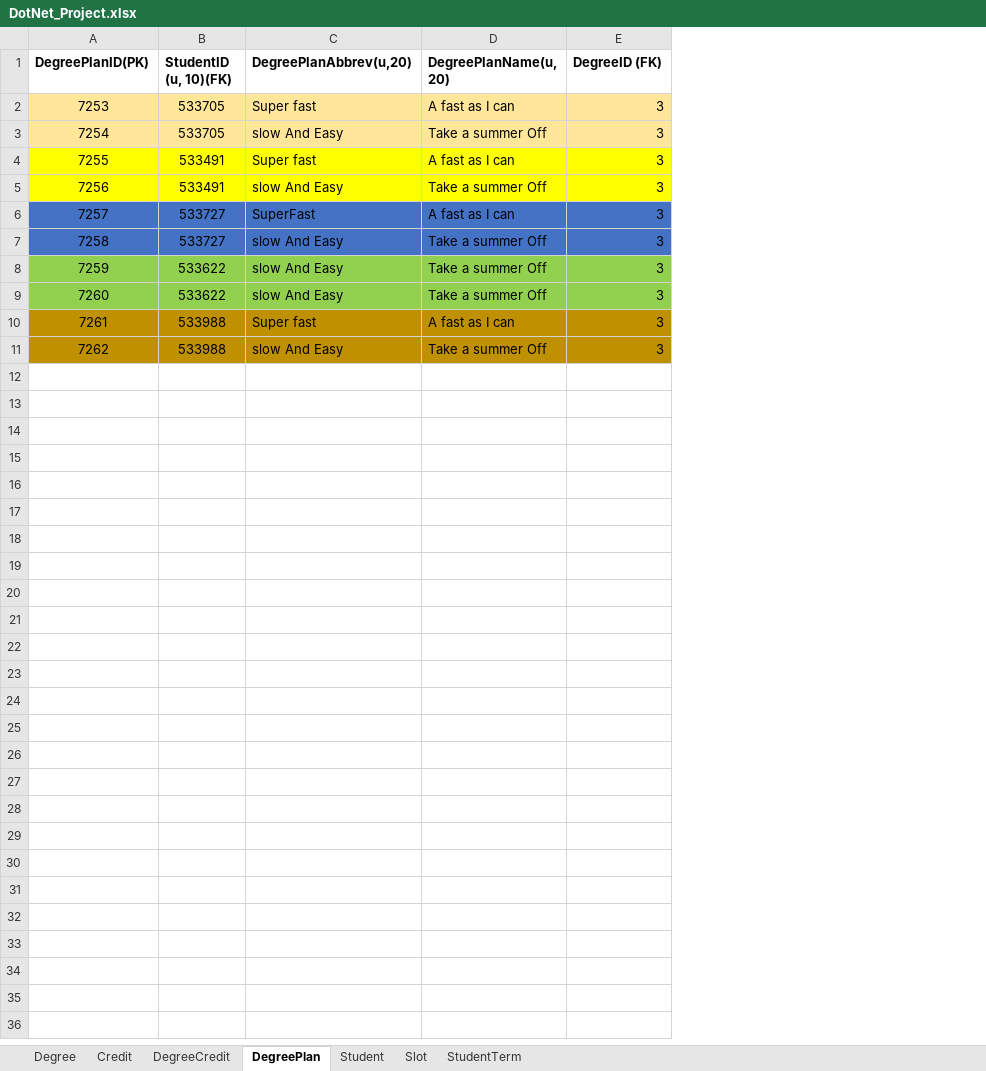
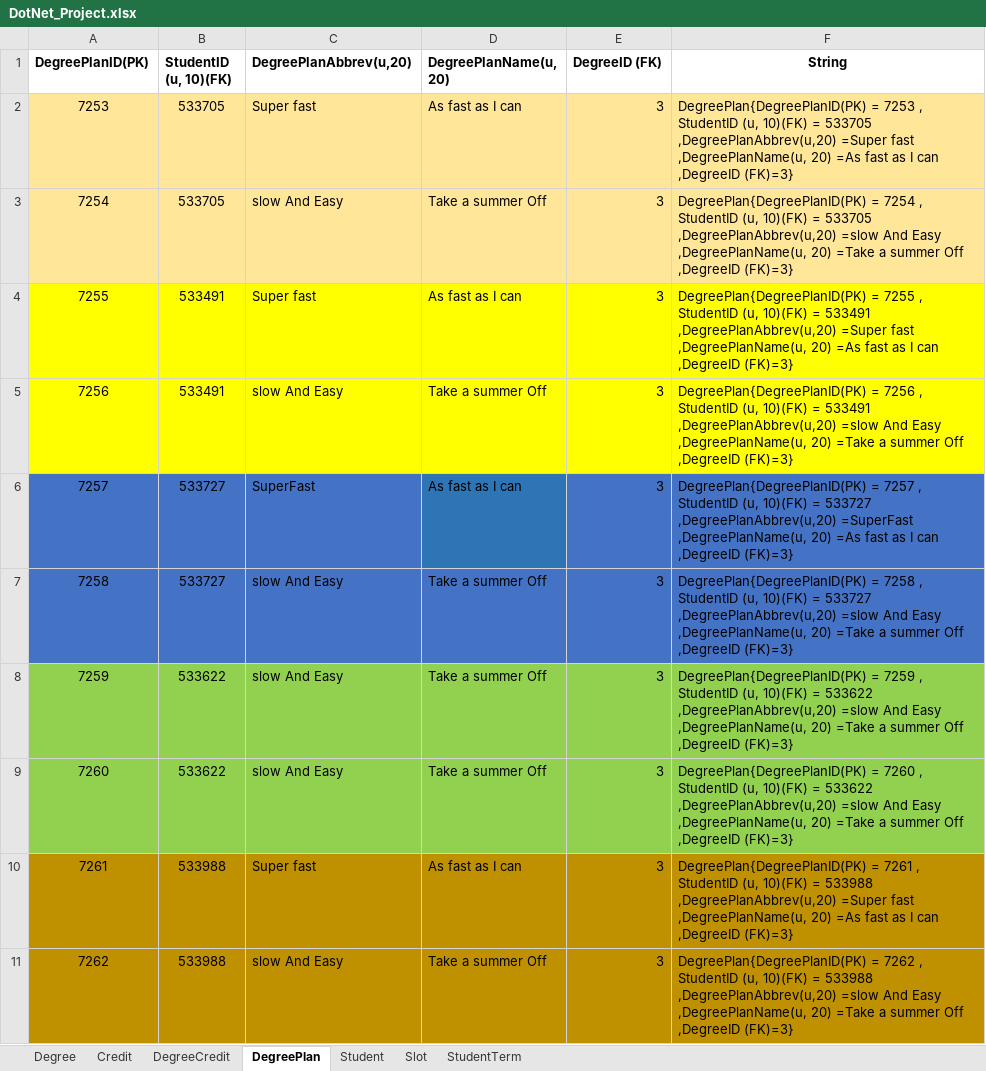
Before and after one commit to gangadhar993/DotnetProject, an Excel workbook: DotNet_Project.xlsx, sheet DegreePlan, drawn as a sheet; values as stored, in another font and other column widths than the file's, no borders; the diff names each change by its address in the sheet, - before the commit and + after, or states it on an @@ line.

Commit message:
Updated Excel sheet

```diff
--- a/DotNet_Project.xlsx (sheet DegreePlan)
+++ b/DotNet_Project.xlsx (sheet DegreePlan)
+column F (String), rows 2-11: DegreePlan{DegreePlanID(PK) = 7253 , StudentID (u, 10)(FK) = 533705 ,DegreePlanAbbrev(u,20) =Super fast ,DegreePlanName(u, 20) =As fast as I can ,DegreeID (FK)=3} | DegreePlan{DegreePlanID(PK) = 7254 , StudentID (u, 10)(FK) = 533705 ,DegreePlanAbbrev(u,20) =slow And Easy ,DegreePlanName(u, 20) =Take a summer Off ,DegreeID (FK)=3} | DegreePlan{DegreePlanID(PK) = 7255 , StudentID (u, 10)(FK) = 533491 ,DegreePlanAbbrev(u,20) =Super fast ,DegreePlanName(u, 20) =As fast as I can ,DegreeID (FK)=3} | DegreePlan{DegreePlanID(PK) = 7256 , StudentID (u, 10)(FK) = 533491 ,DegreePlanAbbrev(u,20) =slow And Easy ,DegreePlanName(u, 20) =Take a summer Off ,DegreeID (FK)=3} | DegreePlan{DegreePlanID(PK) = 7257 , StudentID (u, 10)(FK) = 533727 ,DegreePlanAbbrev(u,20) =SuperFast ,DegreePlanName(u, 20) =As fast as I can ,DegreeID (FK)=3} | DegreePlan{DegreePlanID(PK) = 7258 , StudentID (u, 10)(FK) = 533727 ,DegreePlanAbbrev(u,20) =slow And Easy ,DegreePlanName(u, 20) =Take a summer Off ,DegreeID (FK)=3} | DegreePlan{DegreePlanID(PK) = 7259 , StudentID (u, 10)(FK) = 533622 ,DegreePlanAbbrev(u,20) =slow And Easy ,DegreePlanName(u, 20) =Take a summer Off ,DegreeID (FK)=3} | DegreePlan{DegreePlanID(PK) = 7260 , StudentID (u, 10)(FK) = 533622 ,DegreePlanAbbrev(u,20) =slow And Easy ,DegreePlanName(u, 20) =Take a summer Off ,DegreeID (FK)=3} | DegreePlan{DegreePlanID(PK) = 7261 , StudentID (u, 10)(FK) = 533988 ,DegreePlanAbbrev(u,20) =Super fast ,DegreePlanName(u, 20) =As fast as I can ,DegreeID (FK)=3} | DegreePlan{DegreePlanID(PK) = 7262 , StudentID (u, 10)(FK) = 533988 ,DegreePlanAbbrev(u,20) =slow And Easy ,DegreePlanName(u, 20) =Take a summer Off ,DegreeID (FK)=3}
-D2 (DegreePlanName(u, 20)): A fast as I can
+D2 (DegreePlanName(u, 20)): As fast as I can
-D4 (DegreePlanName(u, 20)): A fast as I can
+D4 (DegreePlanName(u, 20)): As fast as I can
-D6 (DegreePlanName(u, 20)): A fast as I can
+D6 (DegreePlanName(u, 20)): As fast as I can
-D10 (DegreePlanName(u, 20)): A fast as I can
+D10 (DegreePlanName(u, 20)): As fast as I can
```
